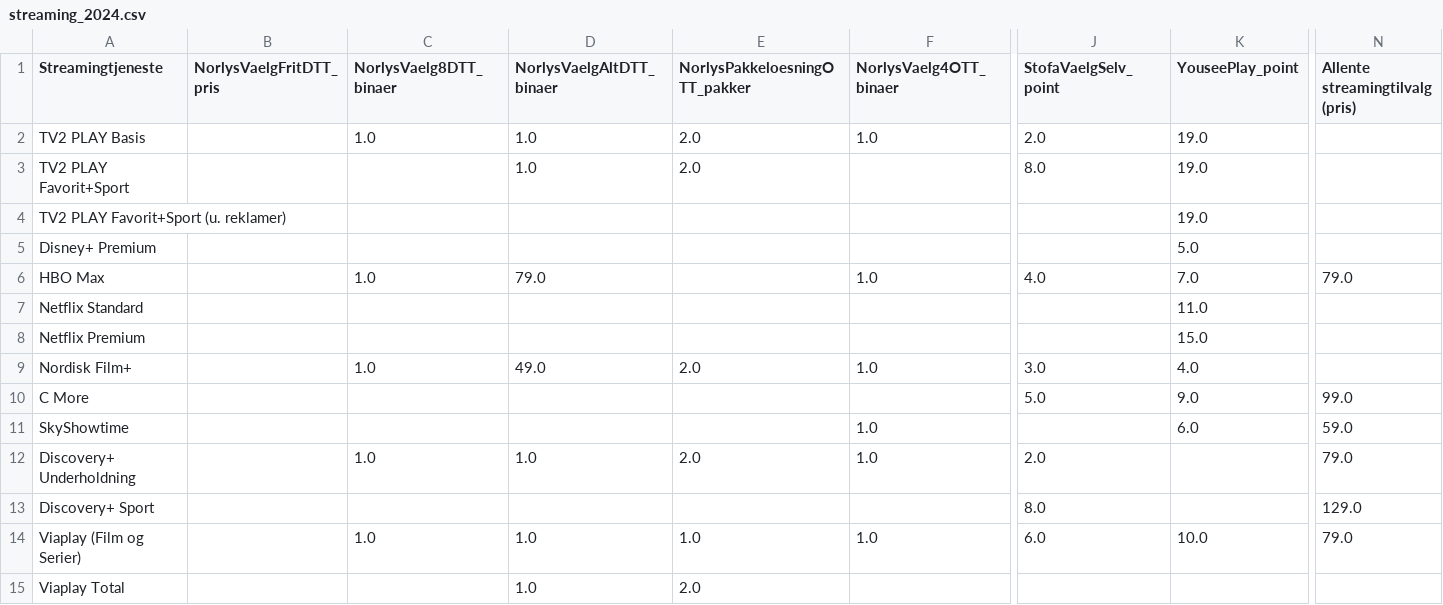
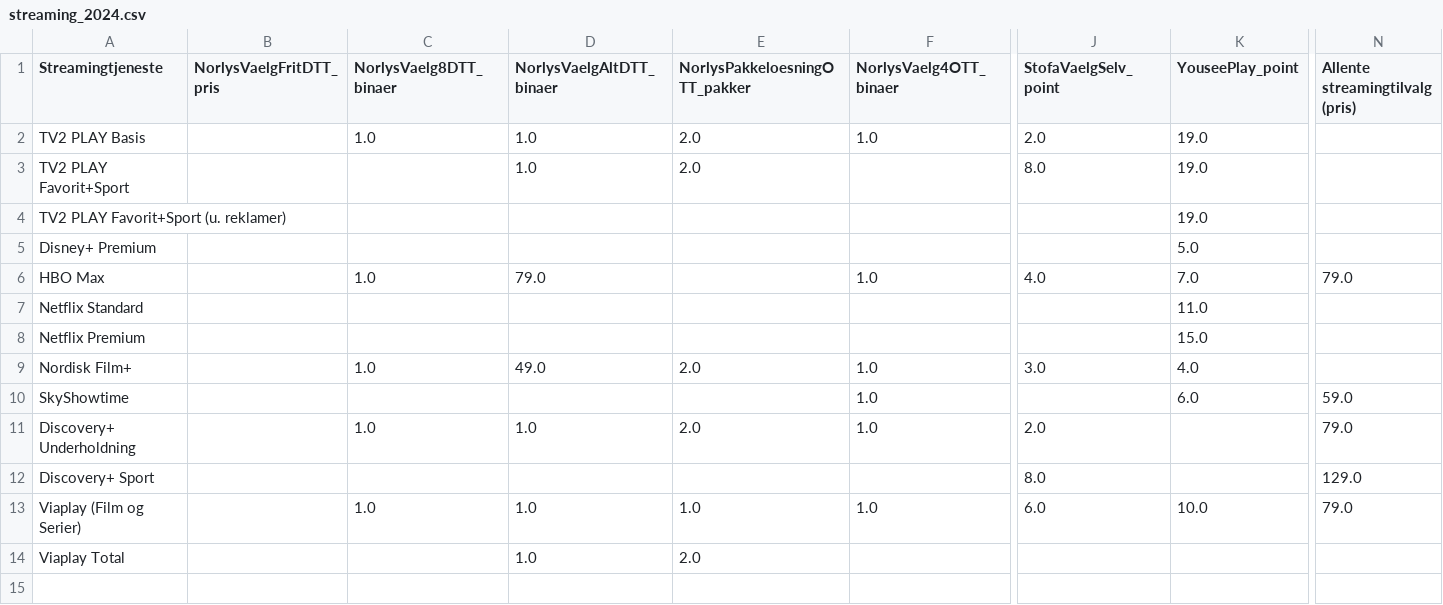
Before and after one commit to CWJNor/kanalcsv, a CSV file: streaming_2024.csv, drawn as a sheet; only a part is shown, gaps mark what is left out; rows hold the shown columns only; the diff names each change by its address in the sheet, - before the commit and + after, or states it on an @@ line.

Commit message:
Update streaming_2024.csv

```diff
--- a/streaming_2024.csv
+++ b/streaming_2024.csv
-row 10: C More |  |  |  |  |  | 5.0 | 9.0 | 99.0
```
